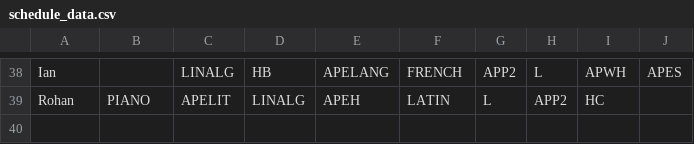
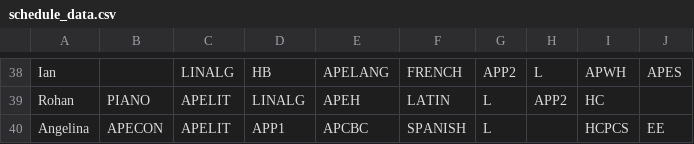
Before and after one commit to iuruoy-shao/schedule-similarity, a CSV file: schedule_data.csv, drawn as a sheet; only a part is shown, gaps mark what is left out; the diff names each change by its address in the sheet, - before the commit and + after, or states it on an @@ line.

Commit message:
added to data

```diff
--- a/schedule_data.csv
+++ b/schedule_data.csv
+row 40: Angelina | APECON | APELIT | APP1 | APCBC | SPANISH | L |  | HCPCS | EE
```
